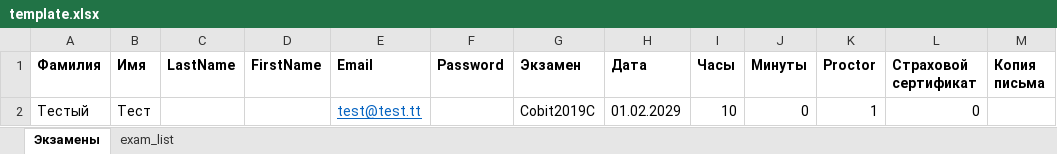
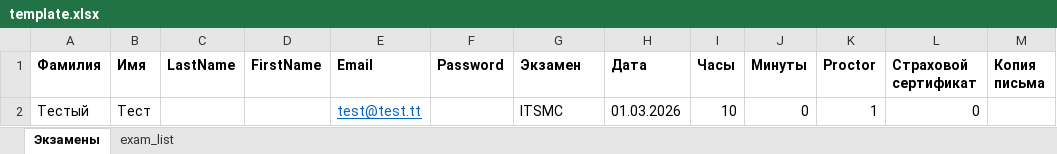
Before and after one commit to SGVp15/ite_proctor_exam_telegram_bot, an Excel workbook: data/output/template/template.xlsx, sheet Экзамены, drawn as a sheet; values as stored, in another font and other column widths than the file's, no borders; the diff names each change by its address in the sheet, - before the commit and + after, or states it on an @@ line.

Commit message:
ITSMC

```diff
--- a/data/output/template/template.xlsx (sheet Экзамены)
+++ b/data/output/template/template.xlsx (sheet Экзамены)
-G2 (Экзамен): Cobit2019C
+G2 (Экзамен): ITSMC
-H2 (Дата): 01.02.2029
+H2 (Дата): 01.03.2026
```
Also changed, not shown: sheet exam_list, 2 other files.
